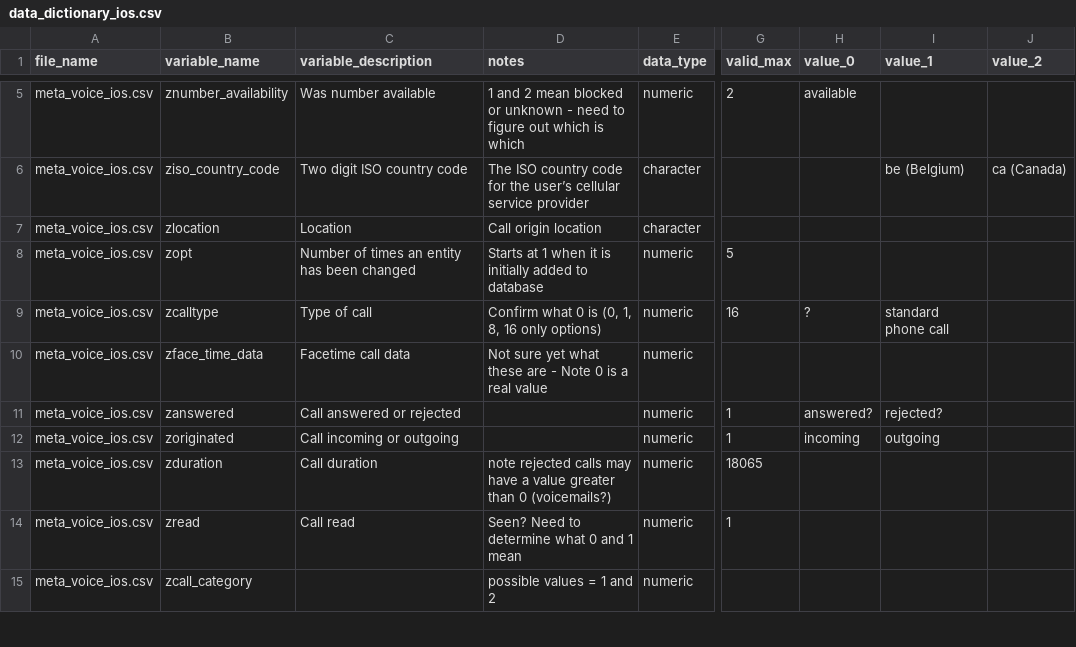
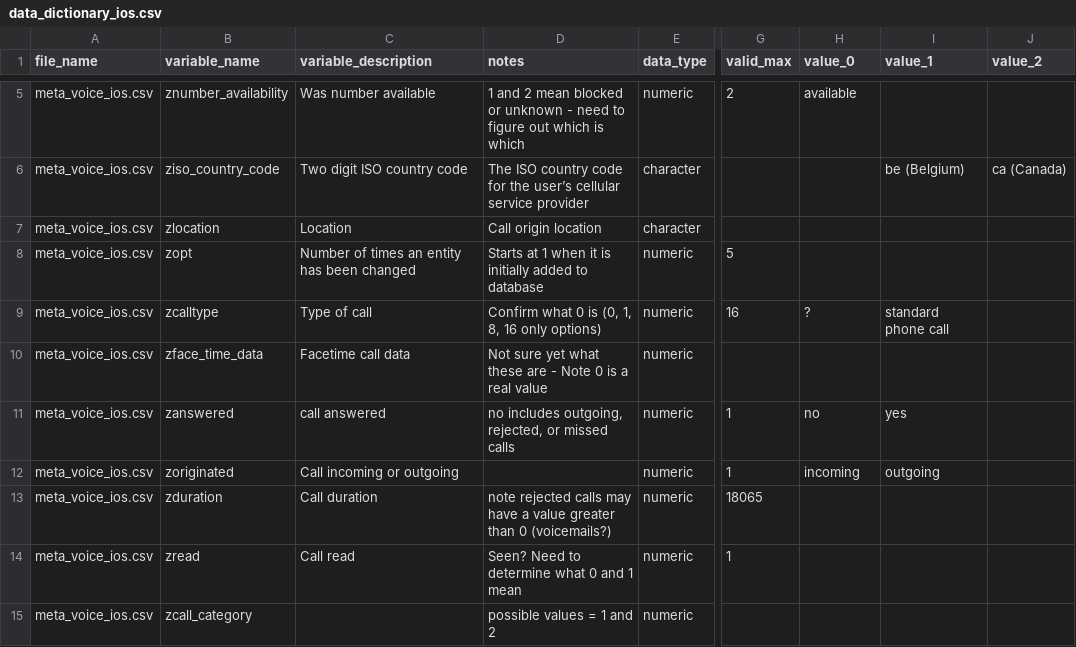
Before and after one commit to seschneck/risk_archive_2023_1121, a CSV file: meta/notes/data_dictionary_ios.csv, drawn as a sheet; only a part is shown, gaps mark what is left out; the diff names each change by its address in the sheet, - before the commit and + after, or states it on an @@ line.

```diff
--- a/meta/notes/data_dictionary_ios.csv
+++ b/meta/notes/data_dictionary_ios.csv
-C11 (variable_description): Call answered or rejected
+C11 (variable_description): call answered
-D11 (notes): (empty)
+D11 (notes): no includes outgoing, rejected, or missed calls
-H11 (value_0): answered?
+H11 (value_0): no
-I11 (value_1): rejected?
+I11 (value_1): yes
```
Also changed, not shown: 1 other file.
